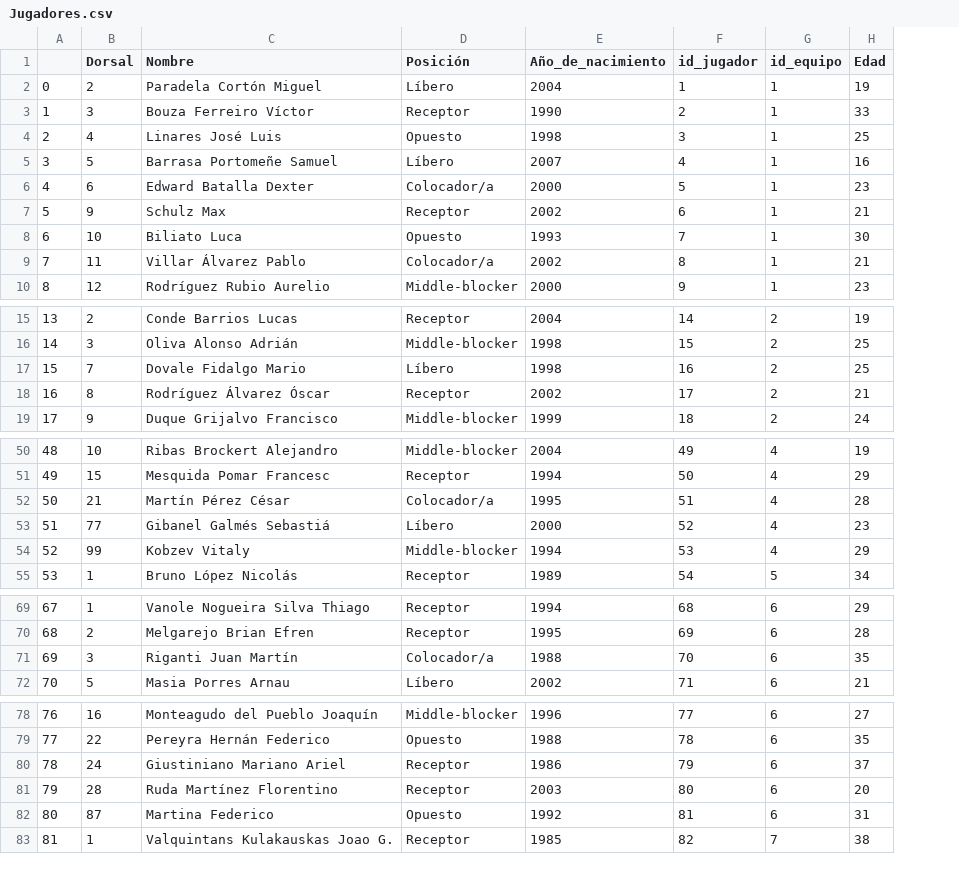
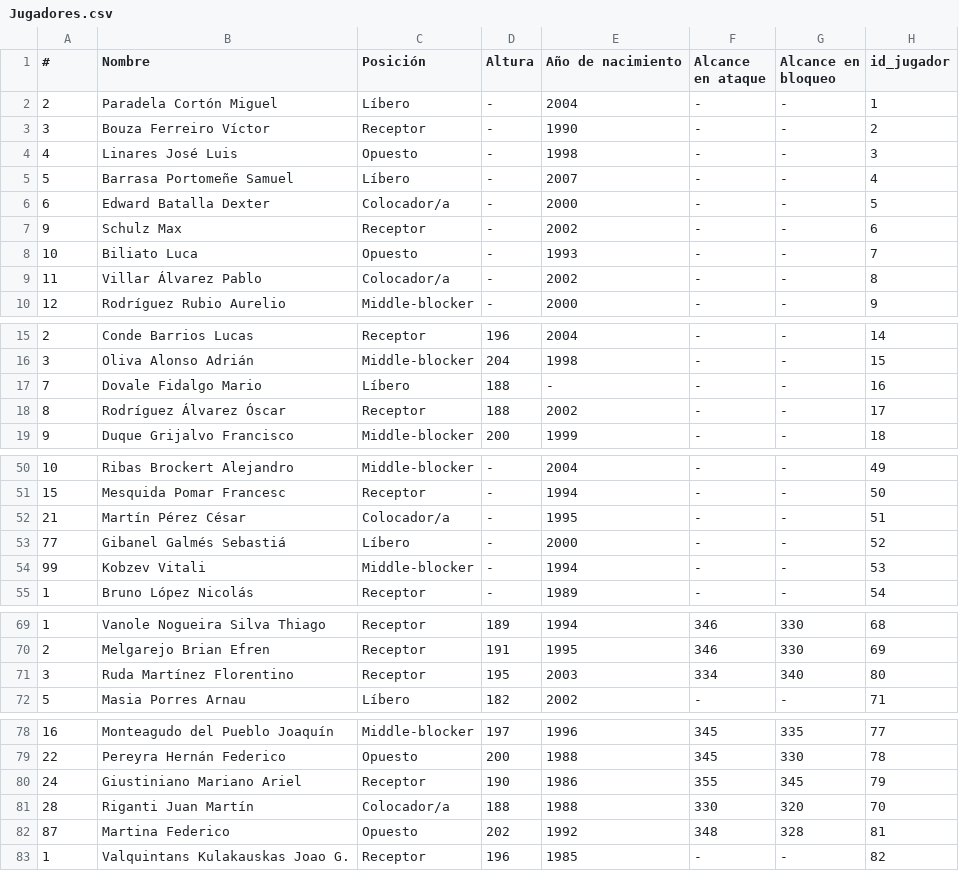
Before and after one commit to AlejandroCasna/Proyecto_final, a CSV file: data/Jugadores.csv, drawn as a sheet; only a part is shown, gaps mark what is left out; removed rows and columns are numbered as before the commit, all else as after; the diff covers the shown part only; the diff names each change by its address in the sheet, - before the commit and + after, or states it on an @@ line.

```diff
--- a/data/Jugadores.csv
+++ b/data/Jugadores.csv
-column A, rows 2-10: 0 | 1 | 2 | 3 | 4 | 5 | 6 | 7 | 8; rows 15-19: 13 | 14 | 15 | 16 | 17; rows 50-55: 48 | 49 | 50 | 51 | 52 | 53; rows 69-70: 67 | 68; row 72: 70; rows 78-80: 76 | 77 | 78; rows 82-83: 80 | 81
+column D (Altura), rows 2-10: all -; rows 15-19: 196 | 204 | 188 | 188 | 200; rows 50-55: all -; rows 69-70: 189 | 191; row 72: 182; rows 78-80: 197 | 200 | 190; rows 82-83: 202 | 196
+column F (Alcance en ataque), rows 2-10: all -; rows 15-19: all -; rows 50-55: all -; rows 69-70: 346 | 346; row 72: -; rows 78-80: 345 | 345 | 355; rows 82-83: 348 | -
+column G (Alcance en bloqueo), rows 2-10: all -; rows 15-19: all -; rows 50-55: all -; rows 69-70: 330 | 330; row 72: -; rows 78-80: 335 | 330 | 345; rows 82-83: 328 | -
-column G (id_equipo), rows 2-10: all 1; rows 15-19: all 2; rows 50-55: 4 | 4 | 4 | 4 | 4 | 5; rows 69-70: 6 | 6; row 72: 6; rows 78-80: all 6; rows 82-83: 6 | 7
-column H (Edad), rows 2-10: 19 | 33 | 25 | 16 | 23 | 21 | 30 | 21 | 23; rows 15-19: 19 | 25 | 25 | 21 | 24; rows 50-55: 19 | 29 | 28 | 23 | 29 | 34; rows 69-70: 29 | 28; row 72: 21; rows 78-80: 27 | 35 | 37; rows 82-83: 31 | 38
-A1: Dorsal
+A1: #
-E1: Año_de_nacimiento
+E1: Año de nacimiento
-E17 (Año de nacimiento): 1998
+E17 (Año de nacimiento): -
-B54 (Nombre): Kobzev Vitaly
+B54 (Nombre): Kobzev Vitali
-row 71: 69 | 3 | Riganti Juan Martín | Colocador/a | 1988 | 70 | 6 | 35
+row 71: 3 | Ruda Martínez Florentino | Receptor | 195 | 2003 | 334 | 340 | 80
-row 81: 79 | 28 | Ruda Martínez Florentino | Receptor | 2003 | 80 | 6 | 20
+row 81: 28 | Riganti Juan Martín | Colocador/a | 188 | 1988 | 330 | 320 | 70
```
Also changed, not shown: 1 edited cell elsewhere in this file, data/Equipos.csv, data/jugadores/central.csv, 19 other files.
